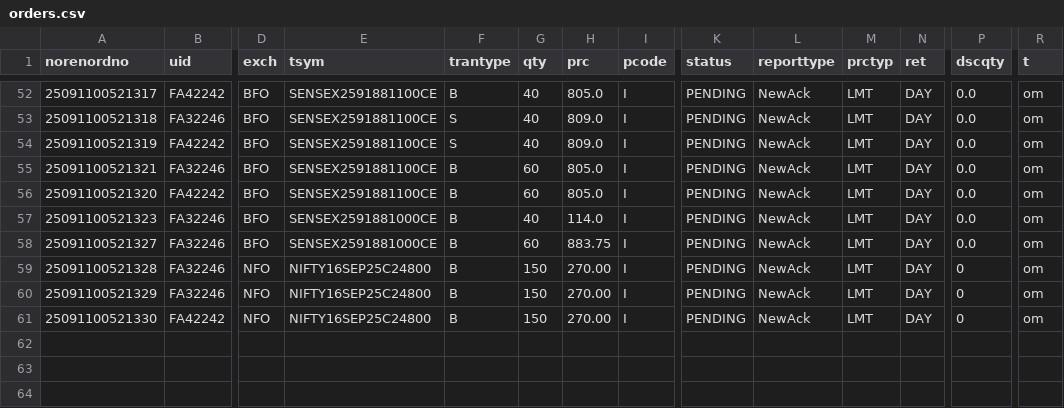
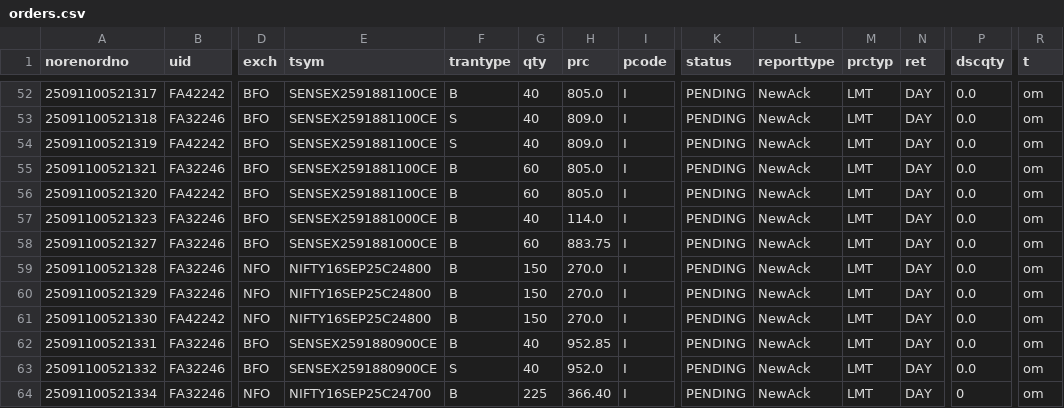
Before and after one commit to kratikdebdocumentation-max/MasterChild, a CSV file: orders.csv, drawn as a sheet; only a part is shown, gaps mark what is left out; rows hold the shown columns only; the diff names each change by its address in the sheet, - before the commit and + after, or states it on an @@ line.

Commit message:
everything working..now need to test on live data

```diff
--- a/orders.csv
+++ b/orders.csv
-H59:H61 (prc): 270.00
+H59:H61 (prc): 270.0
-P59:P61 (dscqty): 0
+P59:P61 (dscqty): 0.0
+row 62: 25091100521331 | FA32246 | BFO | SENSEX2591880900CE | B | 40 | 952.85 | I | PENDING | NewAck | LMT | DAY | 0.0 | om
+row 63: 25091100521332 | FA32246 | BFO | SENSEX2591880900CE | S | 40 | 952.0 | I | PENDING | NewAck | LMT | DAY | 0.0 | om
+row 64: 25091100521334 | FA32246 | NFO | NIFTY16SEP25C24700 | B | 225 | 366.40 | I | PENDING | NewAck | LMT | DAY | 0 | om
```
Also changed, not shown: 3 other files.
